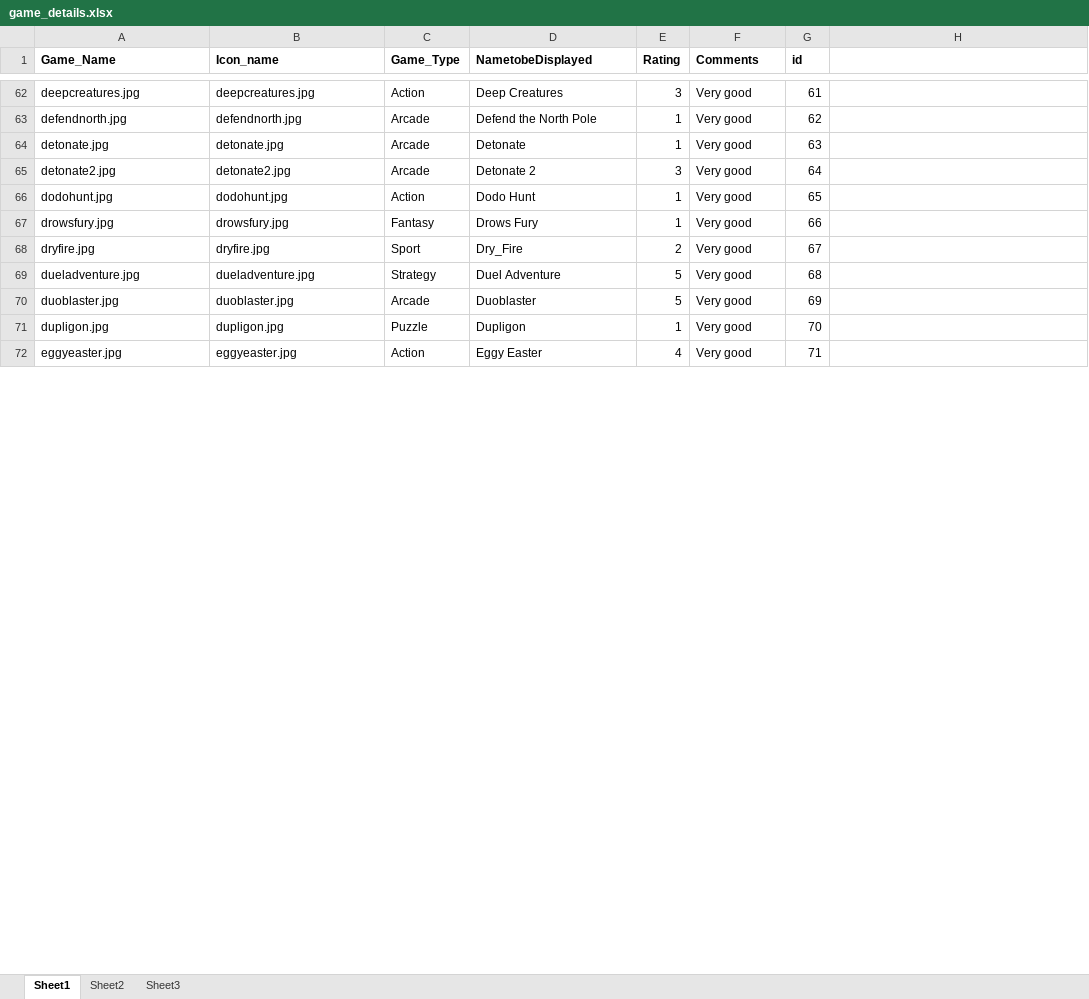
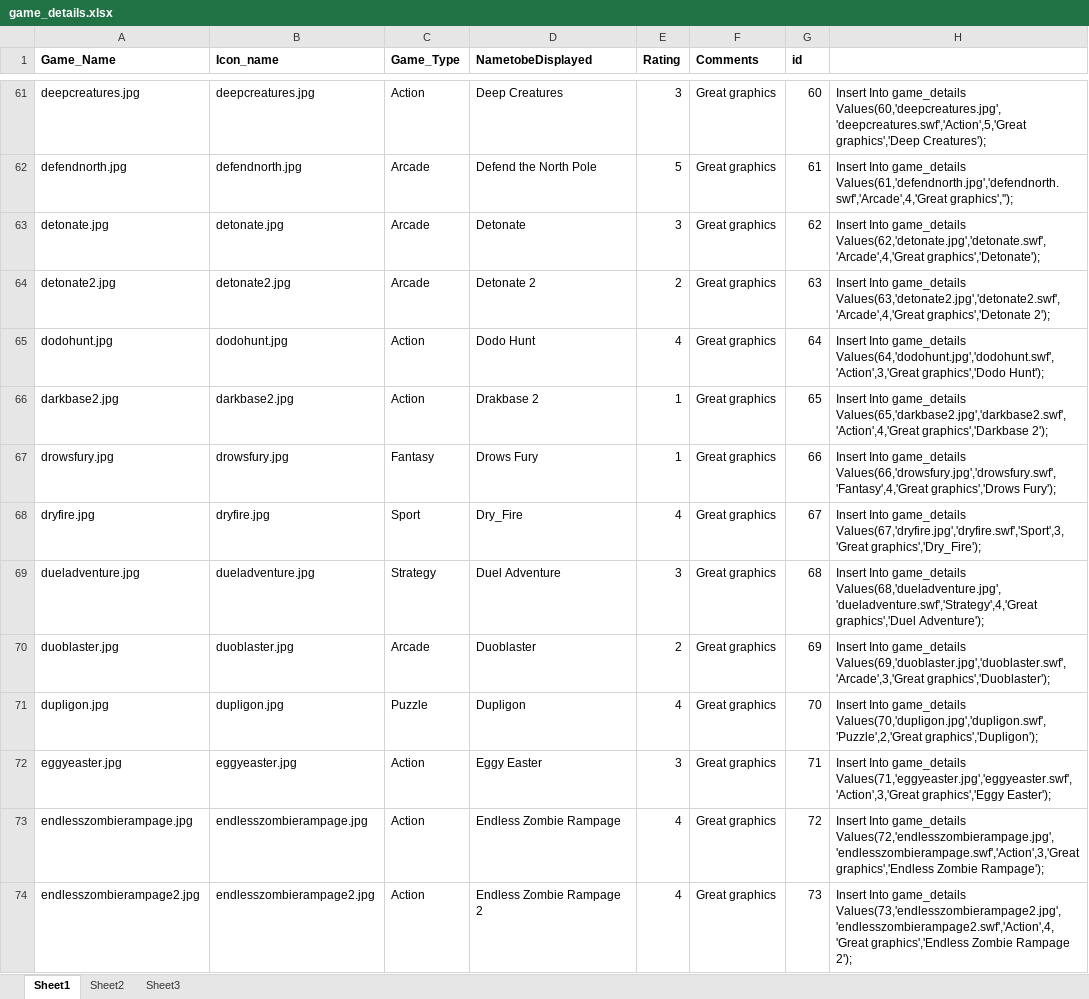
Before and after one commit to ajaykushwaha/Six-Ages, an Excel workbook: Six_age_with_django_/Database Development/Projectgames-20181011T040603Z-001/game_details.xlsx, sheet Sheet1, drawn as a sheet; only a part is shown, gaps mark what is left out; values as stored, in another font and other column widths than the file's, no borders; addresses are those after the commit; the diff covers the shown part only; the diff names each change by its address in the sheet, - before the commit and + after, or states it on an @@ line.

Commit message:
Added game interface

```diff
--- a/Six_age_with_django_/Database Development/Projectgames-20181011T040603Z-001/game_details.xlsx (sheet Sheet1)
+++ b/Six_age_with_django_/Database Development/Projectgames-20181011T040603Z-001/game_details.xlsx (sheet Sheet1)
-F61:F65 (Comments): Very good
+F61:F65 (Comments): Great graphics
-G61 (id): 61
+G61 (id): 60
-H61: (empty)
+H61: Insert Into game_details Values(60,'deepcreatures.jpg','deepcreatures.swf','Action',5,'Great graphics','Deep Creatures');
-E62 (Rating): 1
+E62 (Rating): 5
-G62 (id): 62
+G62 (id): 61
-H62: (empty)
+H62: Insert Into game_details Values(61,'defendnorth.jpg','defendnorth.swf','Arcade',4,'Great graphics','');
-E63 (Rating): 1
+E63 (Rating): 3
-G63 (id): 63
+G63 (id): 62
-H63: (empty)
+H63: Insert Into game_details Values(62,'detonate.jpg','detonate.swf','Arcade',4,'Great graphics','Detonate');
-E64 (Rating): 3
+E64 (Rating): 2
-G64 (id): 64
+G64 (id): 63
-H64: (empty)
+H64: Insert Into game_details Values(63,'detonate2.jpg','detonate2.swf','Arcade',4,'Great graphics','Detonate 2');
-E65 (Rating): 1
+E65 (Rating): 4
-G65 (id): 65
+G65 (id): 64
-H65: (empty)
+H65: Insert Into game_details Values(64,'dodohunt.jpg','dodohunt.swf','Action',3,'Great graphics','Dodo Hunt');
+row 66: darkbase2.jpg | darkbase2.jpg | Action | Drakbase 2 | 1 | Great graphics | 65 | Insert Into game_details Values(65,'darkbase2.jpg','darkbase2.swf','Action',4,'Great graphics','Darkbase 2');
-F67:F72 (Comments): Very good
+F67:F72 (Comments): Great graphics
-H67: (empty)
+H67: Insert Into game_details Values(66,'drowsfury.jpg','drowsfury.swf','Fantasy',4,'Great graphics','Drows Fury');
-E68 (Rating): 2
+E68 (Rating): 4
-H68: (empty)
+H68: Insert Into game_details Values(67,'dryfire.jpg','dryfire.swf','Sport',3,'Great graphics','Dry_Fire');
-E69 (Rating): 5
+E69 (Rating): 3
-H69: (empty)
+H69: Insert Into game_details Values(68,'dueladventure.jpg','dueladventure.swf','Strategy',4,'Great graphics','Duel Adventure');
-E70 (Rating): 5
+E70 (Rating): 2
-H70: (empty)
+H70: Insert Into game_details Values(69,'duoblaster.jpg','duoblaster.swf','Arcade',3,'Great graphics','Duoblaster');
-E71 (Rating): 1
+E71 (Rating): 4
-H71: (empty)
+H71: Insert Into game_details Values(70,'dupligon.jpg','dupligon.swf','Puzzle',2,'Great graphics','Dupligon');
-E72 (Rating): 4
+E72 (Rating): 3
-H72: (empty)
+H72: Insert Into game_details Values(71,'eggyeaster.jpg','eggyeaster.swf','Action',3,'Great graphics','Eggy Easter');
+row 73: endlesszombierampage.jpg | endlesszombierampage.jpg | Action | Endless Zombie Rampage | 4 | Great graphics | 72 | Insert Into game_details Values(72,'endlesszombierampage.jpg','endlesszombierampage.swf','Action',3,'Great graphics','Endless Zombie Rampage');
+row 74: endlesszombierampage2.jpg | endlesszombierampage2.jpg | Action | Endless Zombie Rampage 2 | 4 | Great graphics | 73 | Insert Into game_details Values(73,'endlesszombierampage2.jpg','endlesszombierampage2.swf','Action',4,'Great graphics','Endless Zombie Rampage 2');
```
Also changed, not shown: 26 added rows, 30 removed rows and 719 edited cells elsewhere in this sheet, 52 other files.
